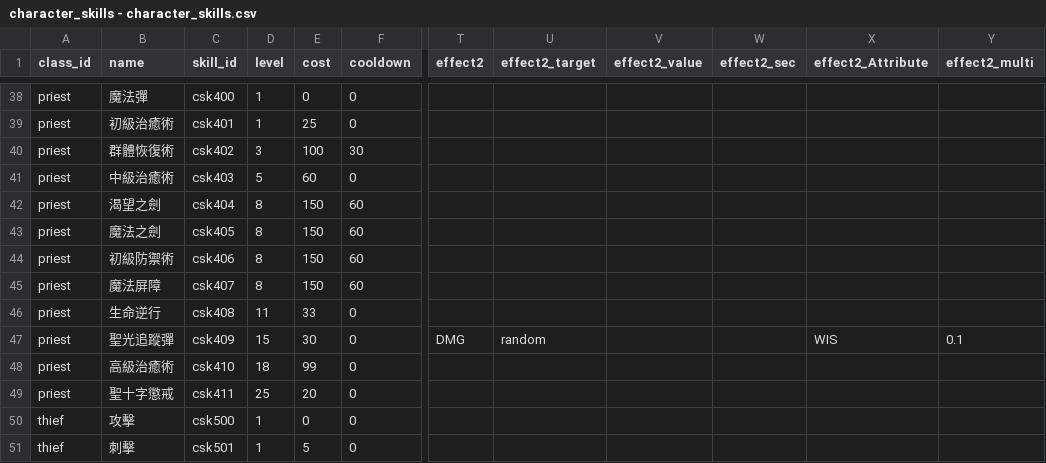
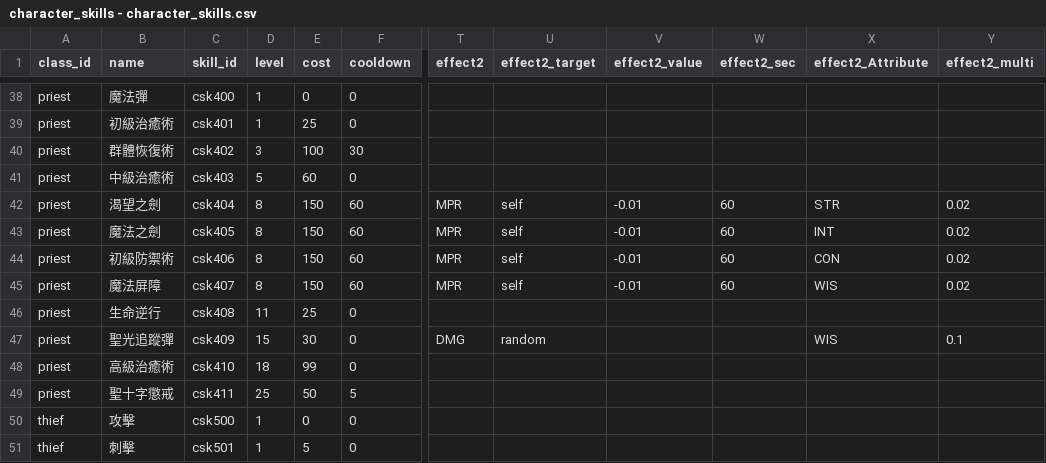
Before and after one commit to longagoseason/Dream-Crafter, a CSV file: source/character_skills - character_skills.csv, drawn as a sheet; only a part is shown, gaps mark what is left out; the diff names each change by its address in the sheet, - before the commit and + after, or states it on an @@ line.

```diff
--- a/source/character_skills - character_skills.csv
+++ b/source/character_skills - character_skills.csv
-T42:T45 (effect2): (empty)
+T42:T45 (effect2): MPR
-U42:U45 (effect2_target): (empty)
+U42:U45 (effect2_target): self
-V42:V45 (effect2_value): (empty)
+V42:V45 (effect2_value): -0.01
-W42:W45 (effect2_sec): (empty)
+W42:W45 (effect2_sec): 60
-X42 (effect2_Attribute): (empty)
+X42 (effect2_Attribute): STR
-Y42:Y45 (effect2_multi): (empty)
+Y42:Y45 (effect2_multi): 0.02
-X43 (effect2_Attribute): (empty)
+X43 (effect2_Attribute): INT
-X44 (effect2_Attribute): (empty)
+X44 (effect2_Attribute): CON
-X45 (effect2_Attribute): (empty)
+X45 (effect2_Attribute): WIS
-E46 (cost): 33
+E46 (cost): 25
-E49 (cost): 20
+E49 (cost): 50
-F49 (cooldown): 0
+F49 (cooldown): 5
```
Also changed, not shown: source/PatchNote - PatchNote.csv, source/monster_skill_setting - monster_skill_setting.csv, 4 other files.
